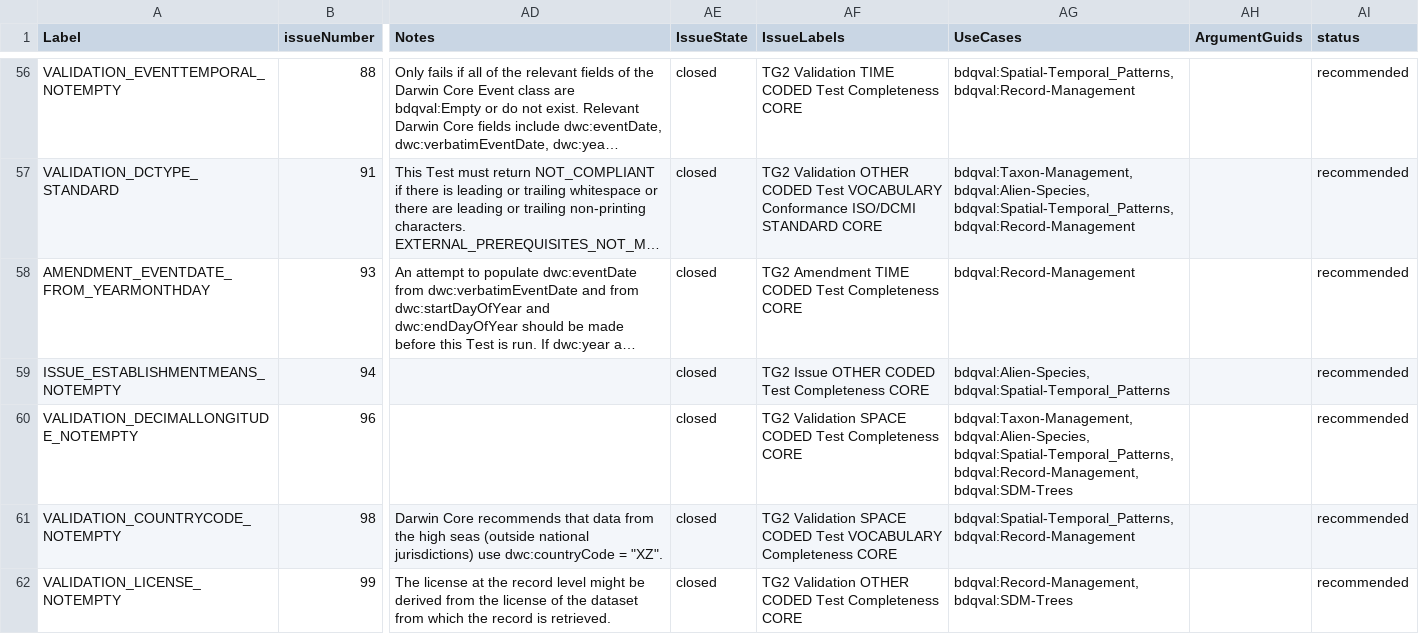
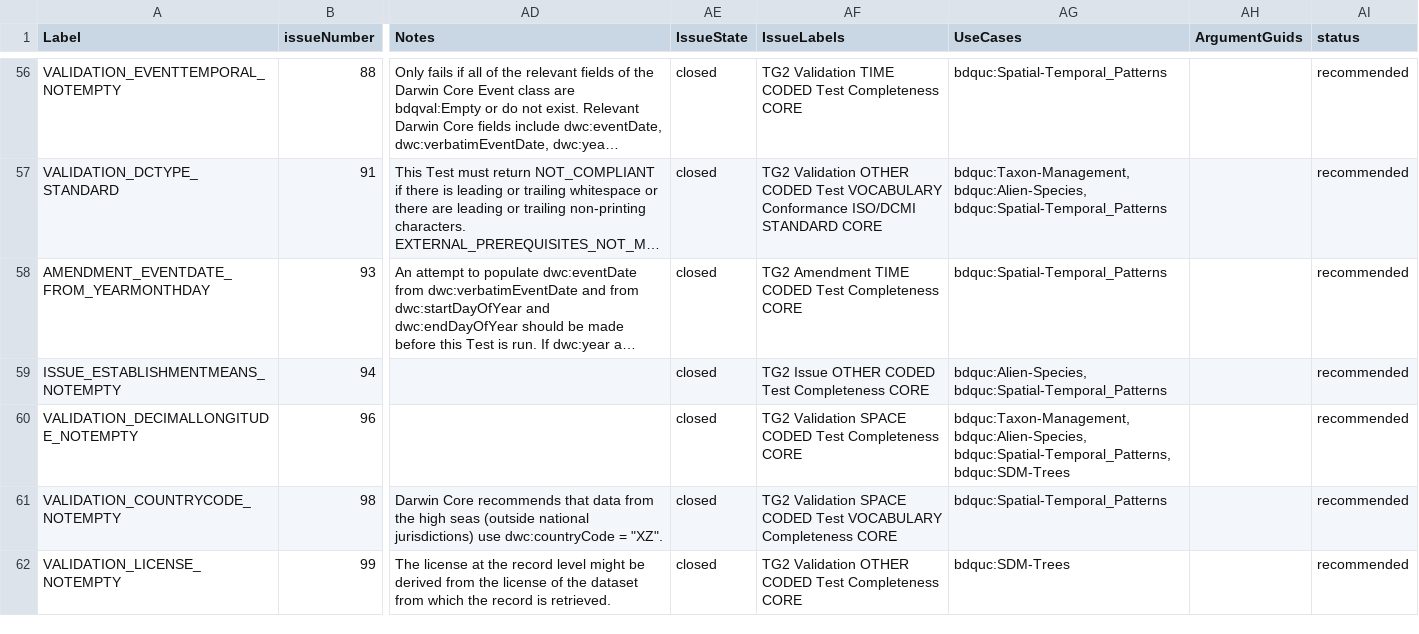
Before and after one commit to tdwg/bdq, a CSV file: tg2/core/TG2_tests.csv, drawn as a sheet; only a part is shown, gaps mark what is left out; long unchanged cells end in …; the diff covers the shown part only; the diff names each change by its address in the sheet, - before the commit and + after, or states it on an @@ line.

Commit message:
For #335 updates to sparql queries for namespace move on use cases.  Rebuit generated documents (with sparql validation disabled).

```diff
--- a/tg2/core/TG2_tests.csv
+++ b/tg2/core/TG2_tests.csv
-AG56 (UseCases): bdqval:Spatial-Temporal_Patterns, bdqval:Record-Management
+AG56 (UseCases): bdquc:Spatial-Temporal_Patterns
-AG57 (UseCases): bdqval:Taxon-Management, bdqval:Alien-Species, bdqval:Spatial-Temporal_Patterns, bdqval:Record-Management
+AG57 (UseCases): bdquc:Taxon-Management, bdquc:Alien-Species, bdquc:Spatial-Temporal_Patterns
-AG58 (UseCases): bdqval:Record-Management
+AG58 (UseCases): bdquc:Spatial-Temporal_Patterns
-AG59 (UseCases): bdqval:Alien-Species, bdqval:Spatial-Temporal_Patterns
+AG59 (UseCases): bdquc:Alien-Species, bdquc:Spatial-Temporal_Patterns
-AG60 (UseCases): bdqval:Taxon-Management, bdqval:Alien-Species, bdqval:Spatial-Temporal_Patterns, bdqval:Record-Management, bdqval:SDM-Trees
+AG60 (UseCases): bdquc:Taxon-Management, bdquc:Alien-Species, bdquc:Spatial-Temporal_Patterns, bdquc:SDM-Trees
-AG61 (UseCases): bdqval:Spatial-Temporal_Patterns, bdqval:Record-Management
+AG61 (UseCases): bdquc:Spatial-Temporal_Patterns
-AG62 (UseCases): bdqval:Record-Management, bdqval:SDM-Trees
+AG62 (UseCases): bdquc:SDM-Trees
```
Also changed, not shown: 103 edited cells elsewhere in this file, tg2/core/TG2_policy_guids.csv, 12 other files.
